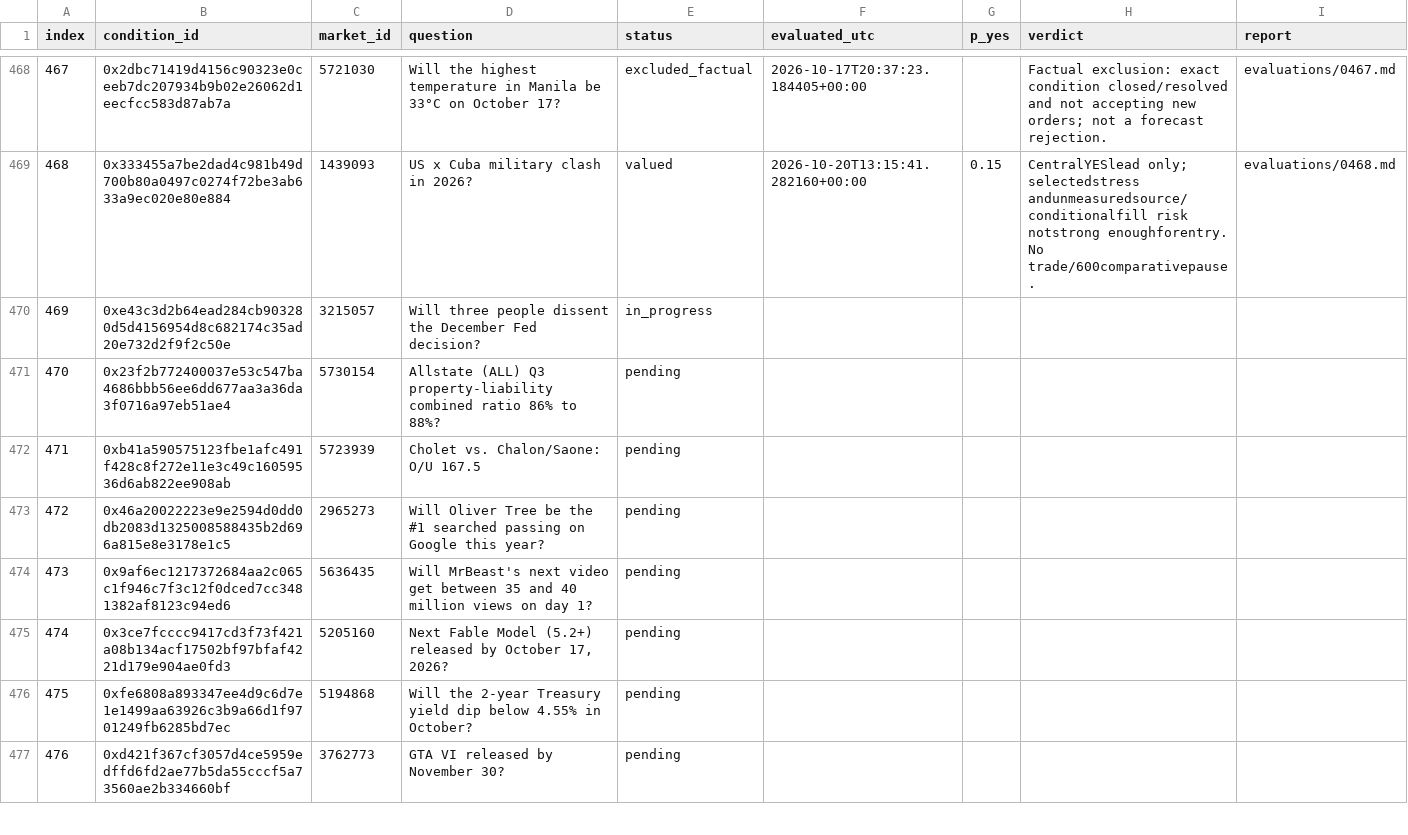
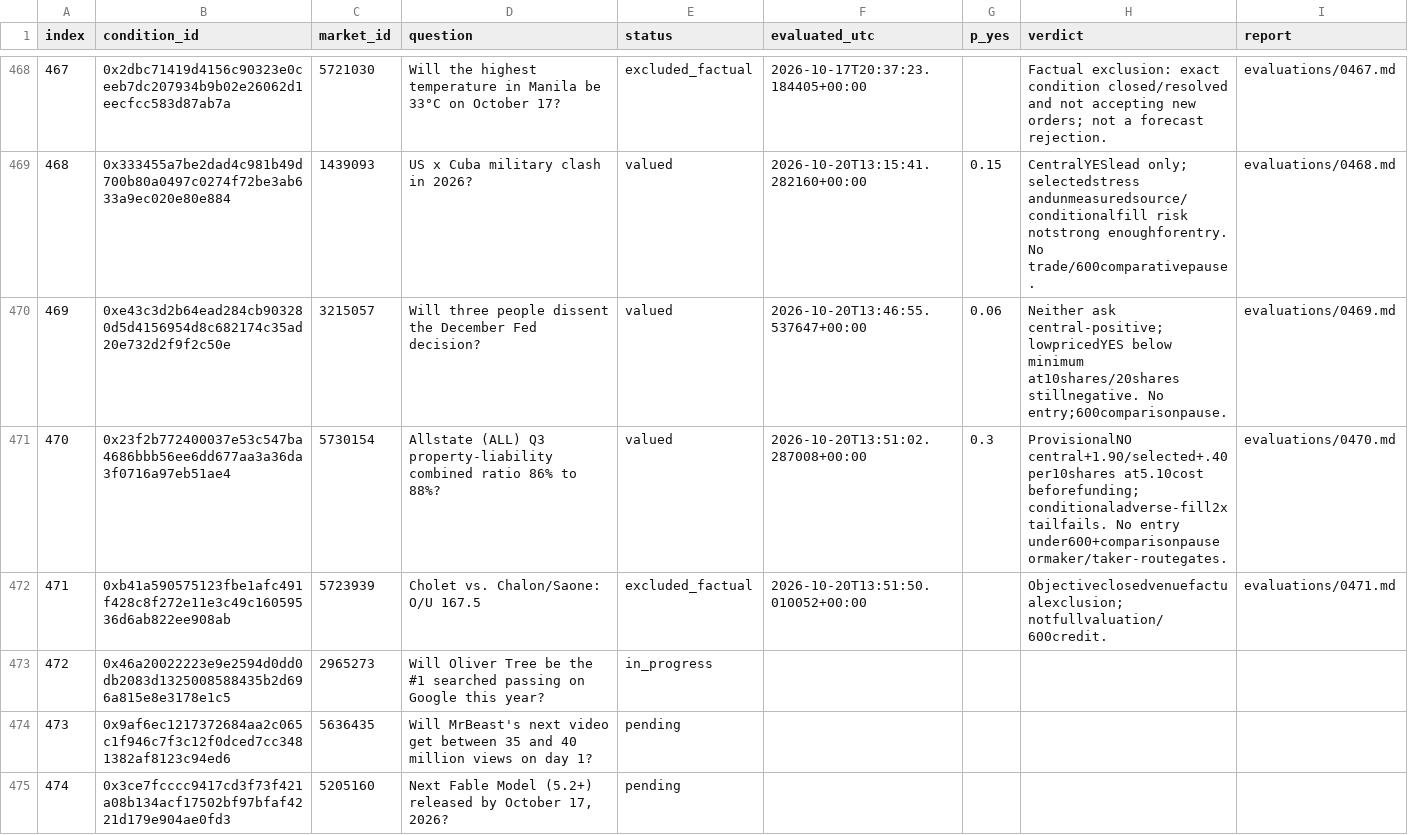
Before and after one commit to philippmerz/polyclaude, a CSV file: research/2026-10-17-deep-review/index.csv, drawn as a sheet; only a part is shown, gaps mark what is left out; the shorter side is filled out with more unchanged rows.

Commit message:
Value December Fed and Allstate ratio contracts; preserve review handoff

```diff
--- a/research/2026-10-17-deep-review/index.csv
+++ b/research/2026-10-17-deep-review/index.csv
@@ -469,6 +469,6 @@ index,condition_id,market_id,question,status,evaluated_utc,p_yes,verdict,report
 468,0x333455a7be2dad4c981b49d700b80a0497c0274f72be3ab633a9ec020e80e884,1439093,US x Cuba military clash in 2026?,valued,2026-10-20T13:15:41.282160+00:00,0.15,CentralYESlead only; selectedstress andunmeasuredsource/conditionalfill risk notstrong enoughforentry. No trade/600comparativepause.,evaluations/0468.md
-469,0xe43c3d2b64ead284cb903280d5d4156954d8c682174c35ad20e732d2f9f2c50e,3215057,Will three people dissent the December Fed decision?,in_progress,,,,
-470,0x23f2b772400037e53c547ba4686bbb56ee6dd677aa3a36da3f0716a97eb51ae4,5730154,Allstate (ALL) Q3 property-liability combined ratio 86% to 88%?,pending,,,,
-471,0xb41a590575123fbe1afc491f428c8f272e11e3c49c16059536d6ab822ee908ab,5723939,Cholet vs. Chalon/Saone: O/U 167.5,pending,,,,
-472,0x46a20022223e9e2594d0dd0db2083d1325008588435b2d696a815e8e3178e1c5,2965273,Will Oliver Tree be the #1 searched passing on Google this year?,pending,,,,
+469,0xe43c3d2b64ead284cb903280d5d4156954d8c682174c35ad20e732d2f9f2c50e,3215057,Will three people dissent the December Fed decision?,valued,2026-10-20T13:46:55.537647+00:00,0.06,Neither ask central-positive; lowpricedYES below minimum at10shares/20shares stillnegative. No entry;600comparisonpause.,evaluations/0469.md
+470,0x23f2b772400037e53c547ba4686bbb56ee6dd677aa3a36da3f0716a97eb51ae4,5730154,Allstate (ALL) Q3 property-liability combined ratio 86% to 88%?,valued,2026-10-20T13:51:02.287008+00:00,0.3,ProvisionalNO central+1.90/selected+.40 per10shares at5.10cost beforefunding; conditionaladverse-fill2x tailfails. No entry under600+comparisonpause ormaker/taker-routegates.,evaluations/0470.md
+471,0xb41a590575123fbe1afc491f428c8f272e11e3c49c16059536d6ab822ee908ab,5723939,Cholet vs. Chalon/Saone: O/U 167.5,excluded_factual,2026-10-20T13:51:50.010052+00:00,,Objectiveclosedvenuefactualexclusion; notfullvaluation/600credit.,evaluations/0471.md
+472,0x46a20022223e9e2594d0dd0db2083d1325008588435b2d696a815e8e3178e1c5,2965273,Will Oliver Tree be the #1 searched passing on Google this year?,in_progress,,,,
 473,0x9af6ec1217372684aa2c065c1f946c7f3c12f0dced7cc3481382af8123c94ed6,5636435,Will MrBeast's next video get between 35 and 40 million views on day 1?,pending,,,,
```
Also changed, not shown: 33 other files.
